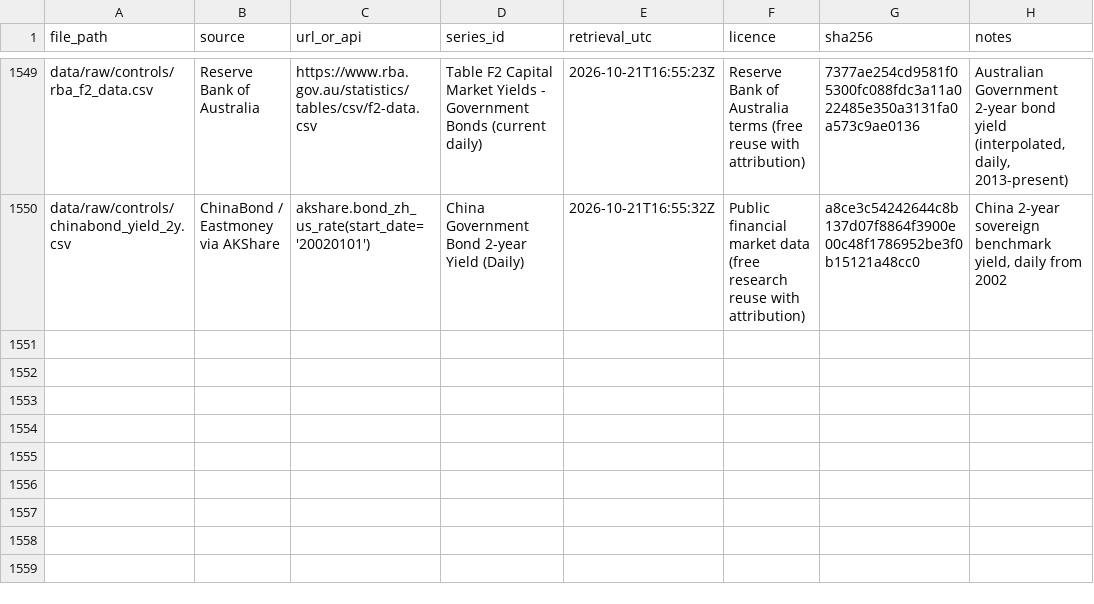
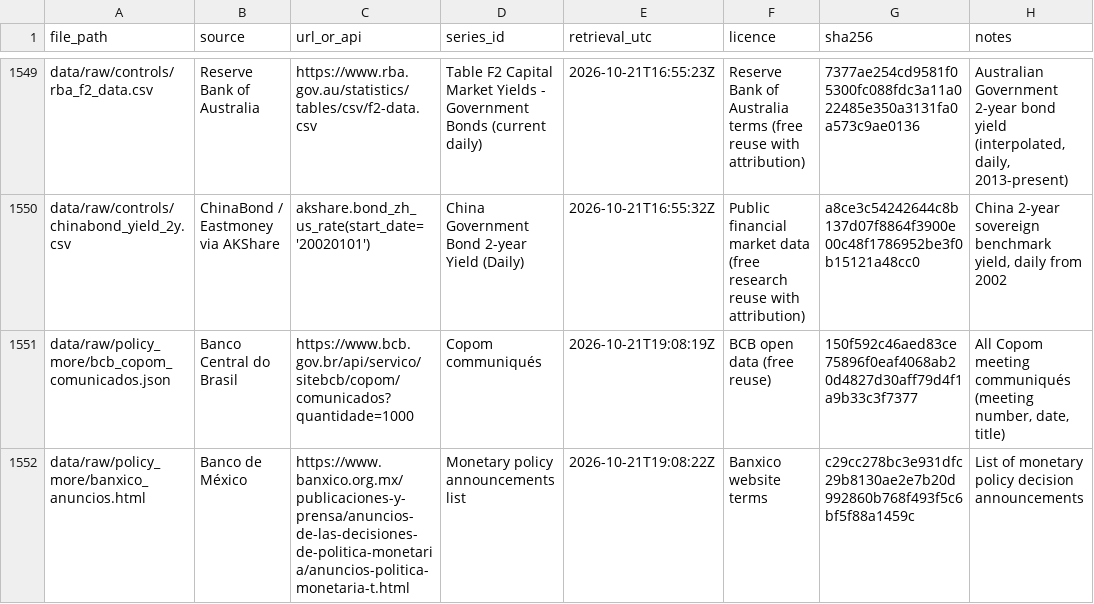
Before and after one commit to GauravJaypatre/MoTrans, a CSV file: data/raw/MANIFEST.csv, drawn as a sheet; only a part is shown, gaps mark what is left out; the diff names each change by its address in the sheet, - before the commit and + after, or states it on an @@ line.

Commit message:
feat(shocks, timing): resolve Items B, C, D, NEW 1, NEW 2, F, and G
- Item B: Fix EA-MPD date parsing (dayfirst=True vs explicit format) resolving 496 vs 487 diff across 9 events; add test_high_frequency_coverage asserting 100% matching within HF coverage
- Item C: Complete clean rebuild test from raw data only, asserting sheet-by-sheet equality against MoTrans15_v2.xlsx with pandas assert_frame_equal
- Item D: Standardize BoJ shock_std using within-regime training SD; store peer-scale version in shock_std_peer_scale; pre-register BoJ excluded from primary sample (shock_primary=0) with labeled sensitivity analysis; justify peer DM scale ex-ante and log DECISION-022
- Item NEW 1: Add shock_measure_type (hf_ois / yield_proxy) to shocks and events; report effective sample by regime, split, and shock type; document HF coverage boundaries
- Item NEW 2: Add docs/scope_options.md detailing Option A (major CBs) vs Option B (all primary regimes) with LOCO vs LOMO/LO-CB-O proposals
- Item F: Source announcement-time conventions from official calendars for BoE (12:00 London), BoC (FAD schedule), RBA (14:30 Sydney), and pre-2022 CBR (13:30 Moscow)
- Item G: Add missing scheduled holds for BoC (+139), BoE (+228), RBA (+147); update effective sample to 1,278 primary decisions
- Tests & Hygiene: Restore 7 BIS cbpol files to pass SHA-256 checks; clean MANIFEST.csv; log DECISION-023; all 119 pytest tests pass

```diff
--- a/data/raw/MANIFEST.csv
+++ b/data/raw/MANIFEST.csv
+row 1551: data/raw/policy_more/bcb_copom_comunicados.json | Banco Central do Brasil | https://www.bcb.gov.br/api/servico/sitebcb/copom/comunicados?quantidade=1000 | Copom communiqués | 2026-10-21T19:08:19Z | BCB open data (free reuse) | 150f592c46aed83ce75896f0eaf4068ab20d4827d30aff79d4f1a9b33c3f7377 | All Copom meeting communiqués (meeting number, date, title)
+row 1552: data/raw/policy_more/banxico_anuncios.html | Banco de México | https://www.banxico.org.mx/publicaciones-y-prensa/anuncios-de-las-decisiones-de-politica-monetaria/anuncios-politica-monetaria-t.html | Monetary policy announcements list | 2026-10-21T19:08:22Z | Banxico website terms | c29cc278bc3e931dfc29b8130ae2e7b20d992860b768f493f5c6bf5f88a1459c | List of monetary policy decision announcements
```
Also changed, not shown: 11 other files.
